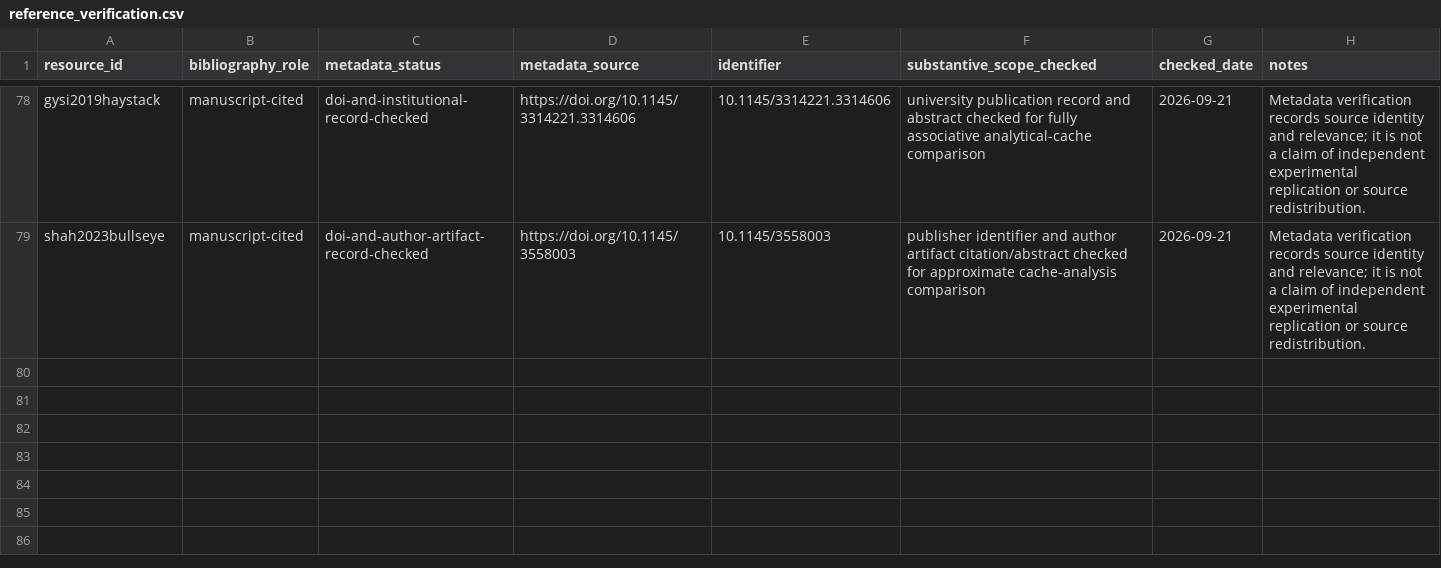
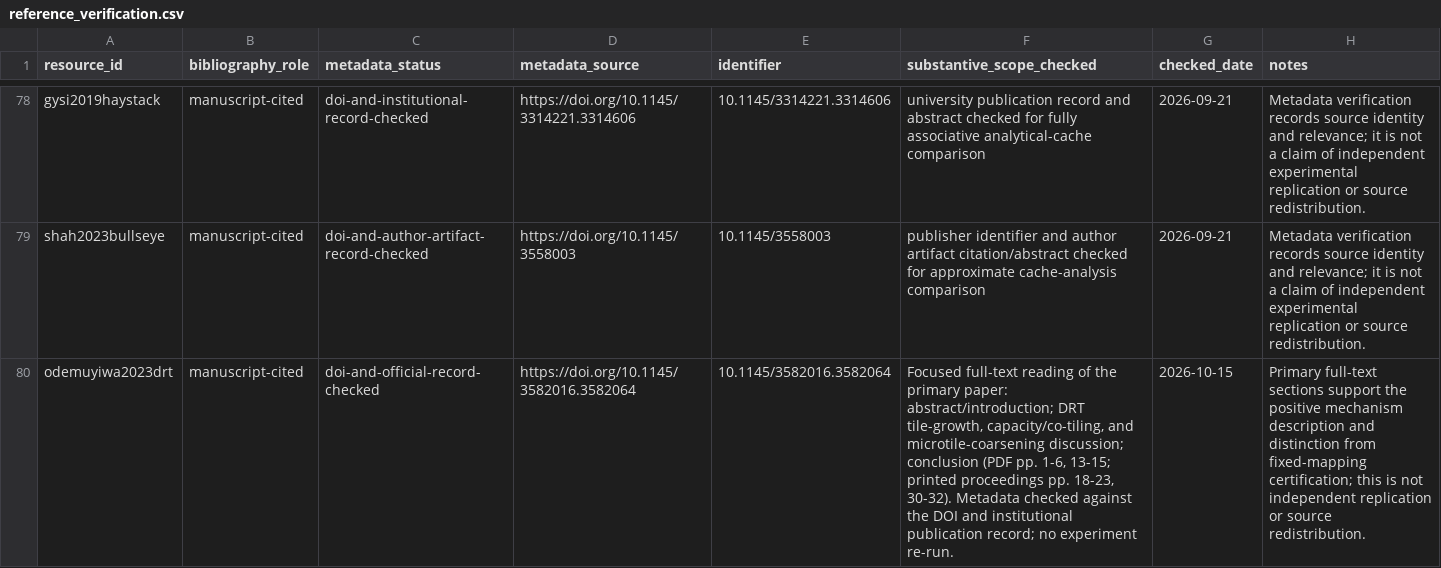
Before and after one commit to Haoyi-Zhang/SparseMove, a CSV file: reference_verification.csv, drawn as a sheet; only a part is shown, gaps mark what is left out; the diff covers the shown part only; the diff names each change by its address in the sheet, - before the commit and + after, or states it on an @@ line.

```diff
--- a/reference_verification.csv
+++ b/reference_verification.csv
+row 80: odemuyiwa2023drt | manuscript-cited | doi-and-official-record-checked | https://doi.org/10.1145/3582016.3582064 | 10.1145/3582016.3582064 | Focused full-text reading of the primary paper: abstract/introduction; DRT tile-growth, capacity/co-tiling, and microtile-coarsening discussion; conclusion (PDF pp. 1-6, 13-15; printed proceedings pp. 18-23, 30-32). Metadata checked against the DOI and institutional publication record; no experiment re-run. | 2026-10-15 | Primary full-text sections support the positive mechanism description and distinction from fixed-mapping certification; this is not independent replication or source redistribution.
```
Also changed, not shown: 1 added row and 3 edited cells elsewhere in this file, external_resources.csv, reference_context_audit.csv, 2 other files.
